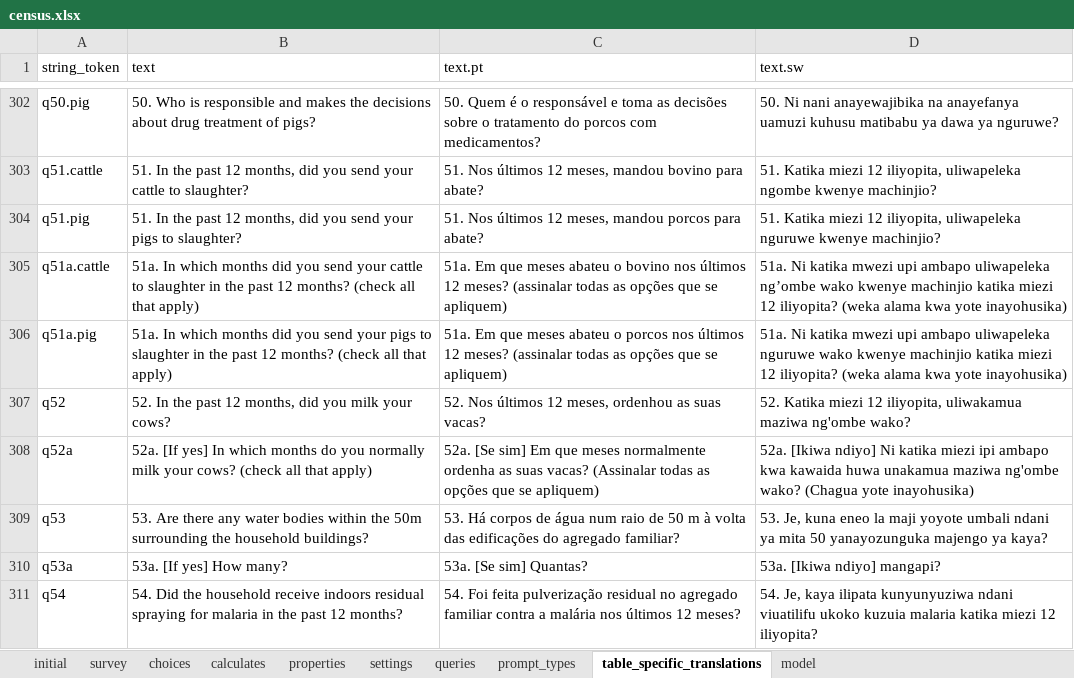
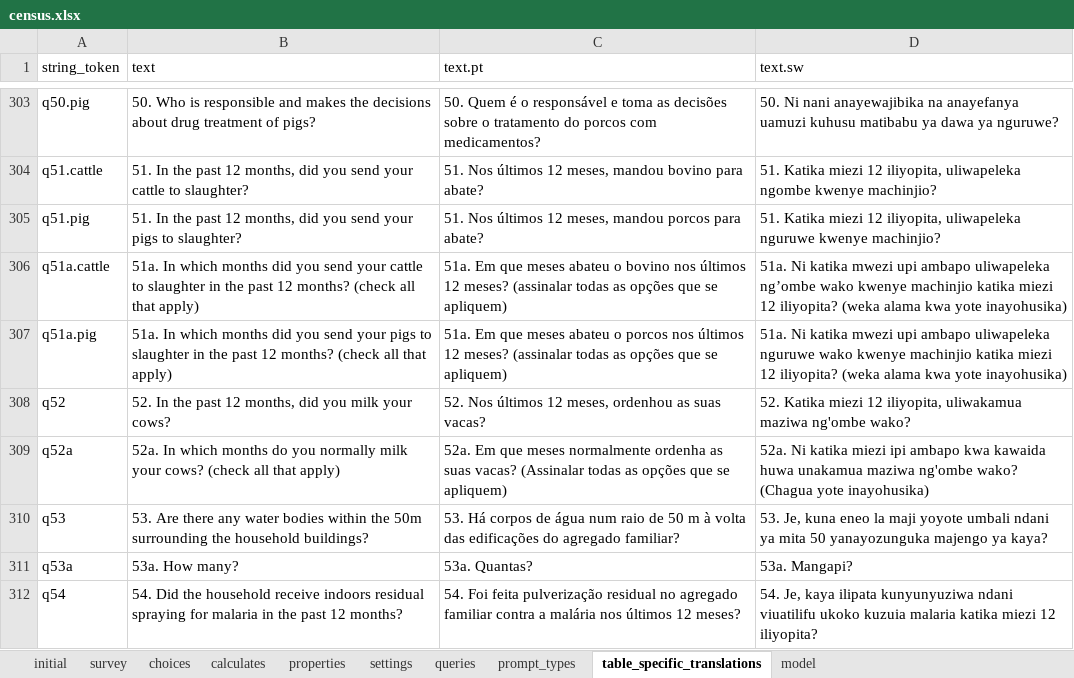
Before and after one commit to karoliscfd/bohemia, an Excel workbook: odkx/app/config/tables/census/forms/census/census.xlsx, sheet table_specific_translations, drawn as a sheet; only a part is shown, gaps mark what is left out; values as stored, in another font and other column widths than the file's, no borders; conditional formats not drawn; addresses are those after the commit; the diff covers the shown part only; the diff names each change by its address in the sheet, - before the commit and + after, or states it on an @@ line.

```diff
--- a/odkx/app/config/tables/census/forms/census/census.xlsx (sheet table_specific_translations)
+++ b/odkx/app/config/tables/census/forms/census/census.xlsx (sheet table_specific_translations)
-B309 (text): 52a. [If yes] In which…
+B309 (text): 52a. In which…
-C309 (text.pt): 52a. [Se sim] Em que…
+C309 (text.pt): 52a. Em que…
-D309 (text.sw): 52a. [Ikiwa ndiyo] Ni katika…
+D309 (text.sw): 52a. Ni katika…
-B311 (text): 53a. [If yes] How many?
+B311 (text): 53a. How many?
-C311 (text.pt): 53a. [Se sim] Quantas?
+C311 (text.pt): 53a. Quantas?
-D311 (text.sw): 53a. [Ikiwa ndiyo] mangapi?
+D311 (text.sw): 53a. Mangapi?
```
Also changed, not shown: 1 added row and 23 edited cells elsewhere in this sheet, sheet survey, sheet settings, formulas that keep their value, odkx/app/config/tables/hh_member/forms/hh_member/hh_member.xlsx, odkx/app/config/tables/hh_member/forms/hh_member_exit/hh_member_exit.xlsx, 19 other files.
